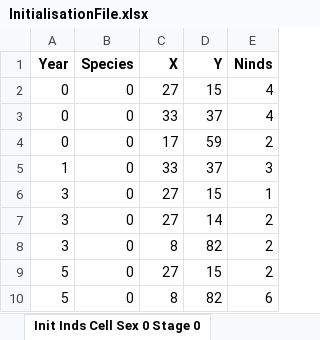
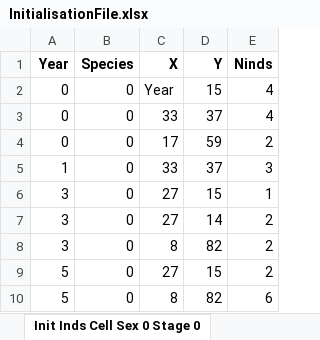
Before and after one commit to RangeShifter/RangeShiftR-pkg, an Excel workbook: doc/Manual/Batchmode/InitialisationFile.xlsx, sheet Init Inds Cell Sex 0 Stage 0, drawn as a sheet; values as stored, in another font and other column widths than the file's, no borders; the diff names each change by its address in the sheet, - before the commit and + after, or states it on an @@ line.

```diff
--- a/doc/Manual/Batchmode/InitialisationFile.xlsx (sheet Init Inds Cell Sex 0 Stage 0)
+++ b/doc/Manual/Batchmode/InitialisationFile.xlsx (sheet Init Inds Cell Sex 0 Stage 0)
-C2 (X): 27
+C2 (X): Year
```
Also changed, not shown: sheet Init Inds Patch Sex 0 Stage 0, sheet Description Initial Inds Patch, sheet Description Initial Inds Cell.
